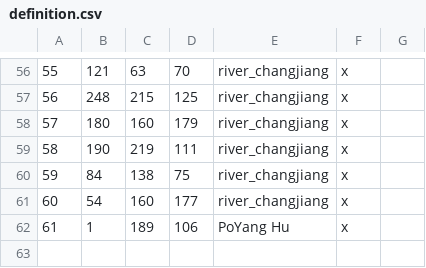
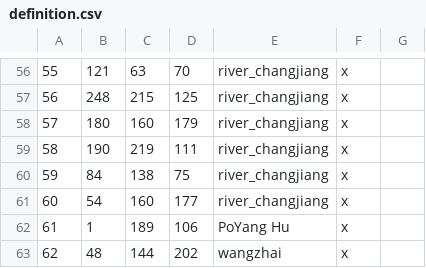
Before and after one commit to zhangbaolian/Begonia-Leaves, a CSV file: map_data/definition.csv, drawn as a sheet; only a part is shown, gaps mark what is left out; the diff names each change by its address in the sheet, - before the commit and + after, or states it on an @@ line.

```diff
--- a/map_data/definition.csv
+++ b/map_data/definition.csv
+row 63: 62 | 48 | 144 | 202 | wangzhai | x
```
Also changed, not shown: 5 other files.
